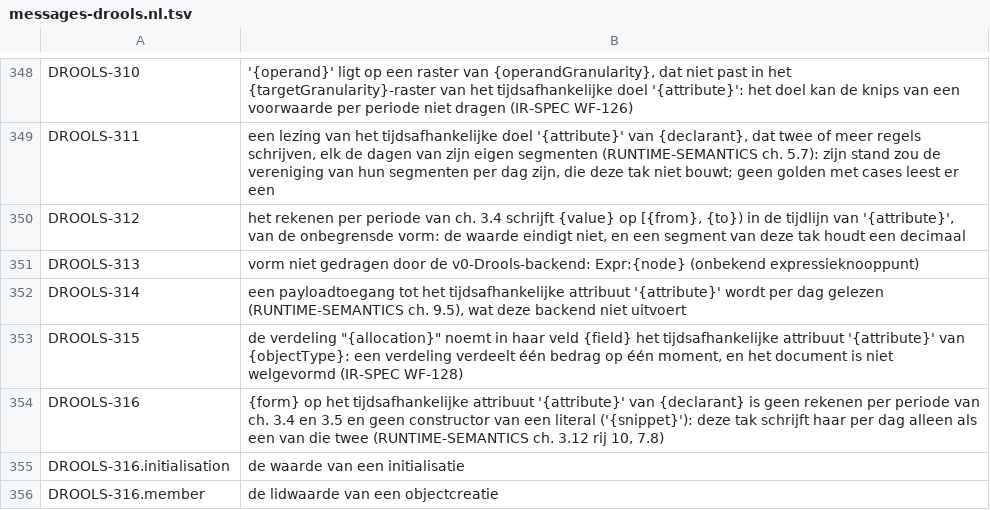
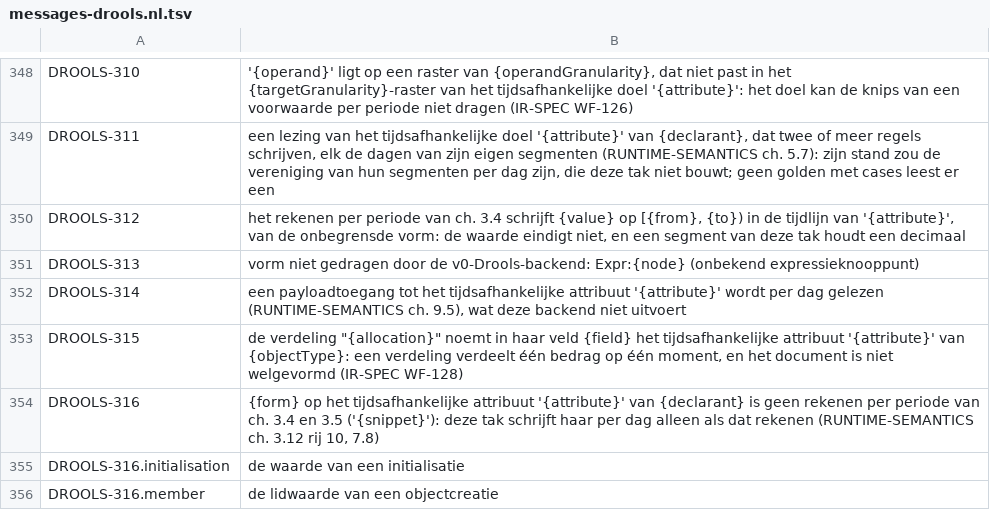
Before and after one commit to uchar-dev/uchar, a TSV file: backends/drools/src/main/resources/dev/uchar/regelspraak/message/messages-drools.nl.tsv, drawn as a sheet; only a part is shown, gaps mark what is left out.

Commit message:
Drools en frontend: tekst na de markers, derde depositieplek terug
DROOLS-316, de javadoc van de initialisatie per dag en de README
noemden nog de constructor van een literal als producent van een
tijdlijn; die tak is weg. Een commentaar in RuleChecker noemde de
markerronde die met de markers verviel. De getuige van de deponerende
deling dekte met de defaults-groep op een sum-doel ook de consequentie
van een default; een defaults-groep op een gewoon attribuut met een
afgeronde deling in de consequentie zet die plek terug.

```diff
--- a/backends/drools/src/main/resources/dev/uchar/regelspraak/message/messages-drools.nl.tsv
+++ b/backends/drools/src/main/resources/dev/uchar/regelspraak/message/messages-drools.nl.tsv
@@ -353,3 +353,3 @@ DROOLS-314	een payloadtoegang tot het tijdsafhankelijke attribuut '{attribute}'
 DROOLS-315	de verdeling "{allocation}" noemt in haar veld {field} het tijdsafhankelijke attribuut '{attribute}' van {objectType}: een verdeling verdeelt één bedrag op één moment, en het document is niet welgevormd (IR-SPEC WF-128)
-DROOLS-316	{form} op het tijdsafhankelijke attribuut '{attribute}' van {declarant} is geen rekenen per periode van ch. 3.4 en 3.5 en geen constructor van een literal ('{snippet}'): deze tak schrijft haar per dag alleen als een van die twee (RUNTIME-SEMANTICS ch. 3.12 rij 10, 7.8)
+DROOLS-316	{form} op het tijdsafhankelijke attribuut '{attribute}' van {declarant} is geen rekenen per periode van ch. 3.4 en 3.5 ('{snippet}'): deze tak schrijft haar per dag alleen als dat rekenen (RUNTIME-SEMANTICS ch. 3.12 rij 10, 7.8)
 DROOLS-316.initialisation	de waarde van een initialisatie
```
Also changed, not shown: backends/drools/src/main/resources/dev/uchar/regelspraak/message/messages-drools.en.tsv, 8 other files.
